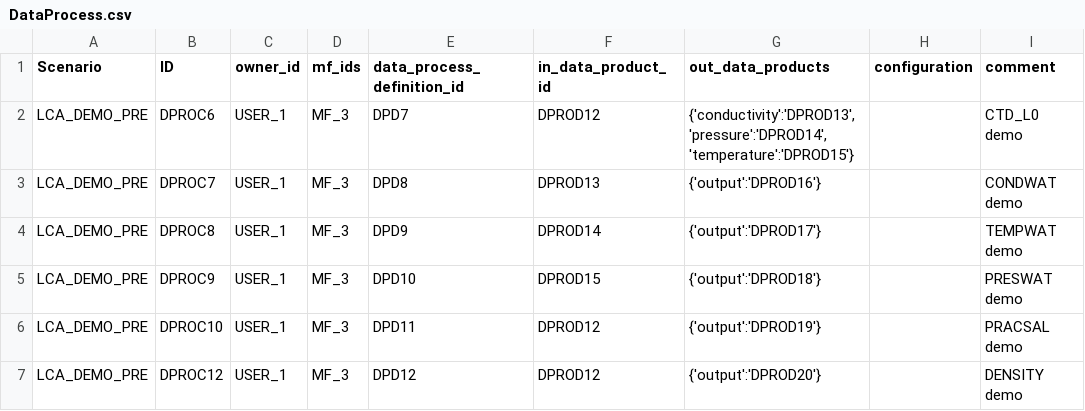
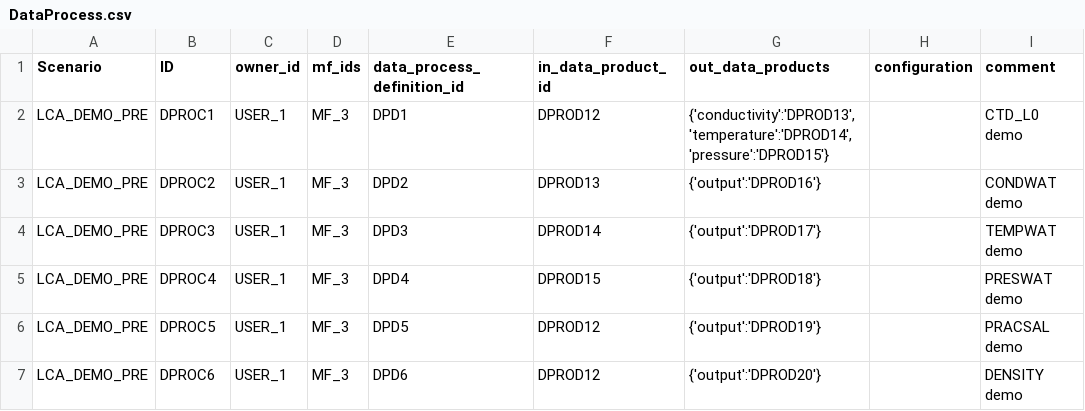
Before and after one commit to ooici/ion-definitions, a CSV file: res/preload/lca_demo/DataProcess.csv, drawn as a sheet.

Commit message:
Fixed preload csv

```diff
--- a/res/preload/lca_demo/DataProcess.csv
+++ b/res/preload/lca_demo/DataProcess.csv
@@ -1,7 +1,7 @@
 Scenario,ID,owner_id,mf_ids,data_process_definition_id,in_data_product_id,out_data_products,configuration,comment
-LCA_DEMO_PRE,DPROC6,USER_1,MF_3,DPD7,DPROD12,"{'conductivity':'DPROD13','pressure':'DPROD14','temperature':'DPROD15'}",,CTD_L0 demo
-LCA_DEMO_PRE,DPROC7,USER_1,MF_3,DPD8,DPROD13,{'output':'DPROD16'},,CONDWAT demo
-LCA_DEMO_PRE,DPROC8,USER_1,MF_3,DPD9,DPROD14,{'output':'DPROD17'},,TEMPWAT demo
-LCA_DEMO_PRE,DPROC9,USER_1,MF_3,DPD10,DPROD15,{'output':'DPROD18'},,PRESWAT demo
-LCA_DEMO_PRE,DPROC10,USER_1,MF_3,DPD11,DPROD12,{'output':'DPROD19'},,PRACSAL demo
-LCA_DEMO_PRE,DPROC12,USER_1,MF_3,DPD12,DPROD12,{'output':'DPROD20'},,DENSITY demo
+LCA_DEMO_PRE,DPROC1,USER_1,MF_3,DPD1,DPROD12,"{'conductivity':'DPROD13','temperature':'DPROD14','pressure':'DPROD15'}",,CTD_L0 demo
+LCA_DEMO_PRE,DPROC2,USER_1,MF_3,DPD2,DPROD13,{'output':'DPROD16'},,CONDWAT demo
+LCA_DEMO_PRE,DPROC3,USER_1,MF_3,DPD3,DPROD14,{'output':'DPROD17'},,TEMPWAT demo
+LCA_DEMO_PRE,DPROC4,USER_1,MF_3,DPD4,DPROD15,{'output':'DPROD18'},,PRESWAT demo
+LCA_DEMO_PRE,DPROC5,USER_1,MF_3,DPD5,DPROD12,{'output':'DPROD19'},,PRACSAL demo
+LCA_DEMO_PRE,DPROC6,USER_1,MF_3,DPD6,DPROD12,{'output':'DPROD20'},,DENSITY demo
```
Also changed, not shown: res/preload/lca_demo/DataProcessDefinition.csv, 1 other file.
